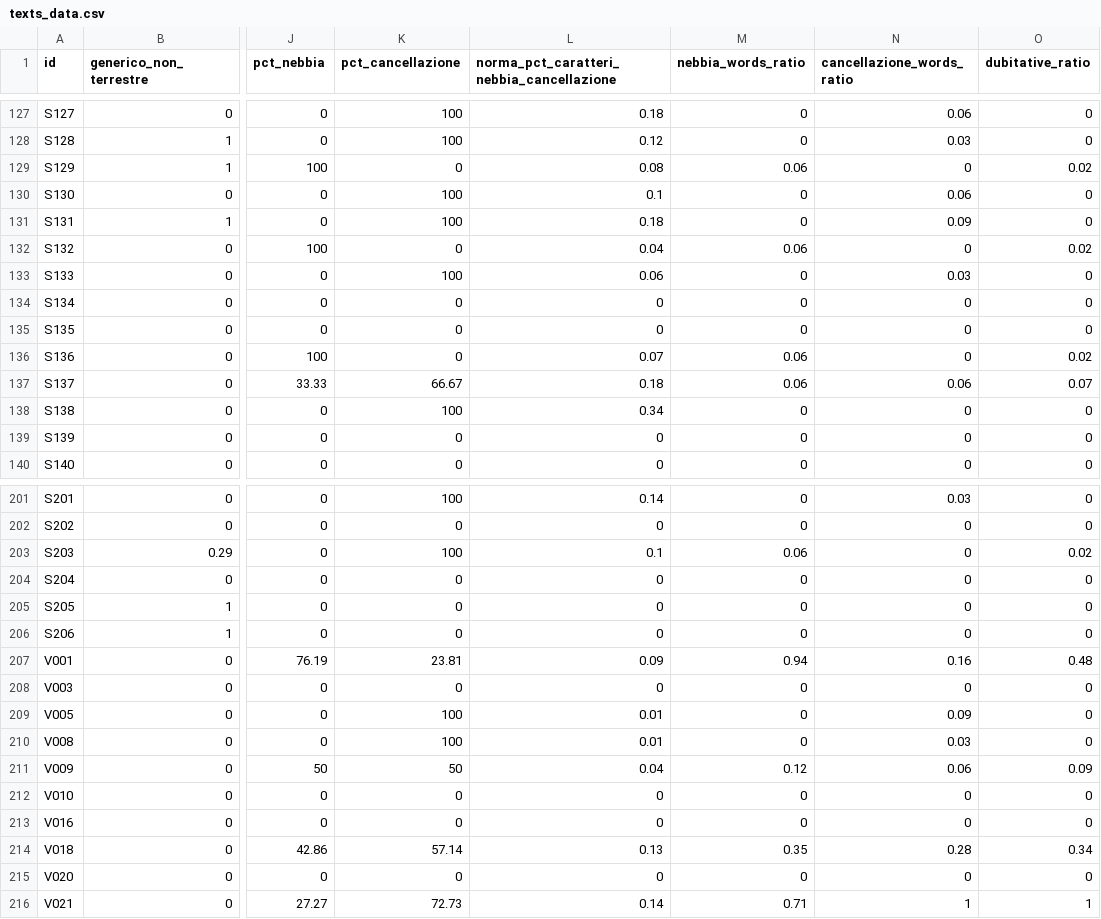
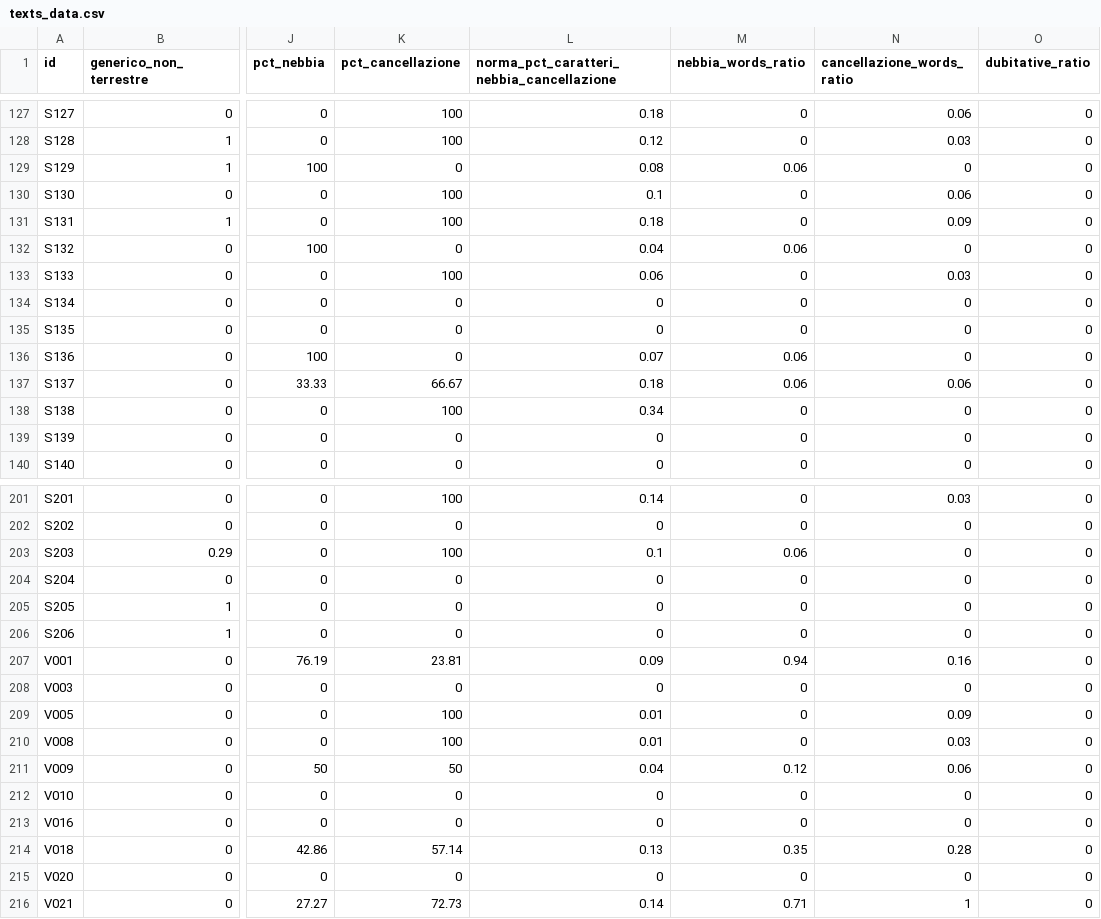
Before and after one commit to densitydesign/atlante-calvino, a CSV file: landscape/texts_data.csv, drawn as a sheet; only a part is shown, gaps mark what is left out; the diff covers the shown part only; the diff names each change by its address in the sheet, - before the commit and + after, or states it on an @@ line.

Commit message:
atlante-calvino / landscape / dubitative phenomena : update to texts data; made unaffected hills visible but transparent

```diff
--- a/landscape/texts_data.csv
+++ b/landscape/texts_data.csv
-O129 (dubitative_ratio): 0.02
+O129 (dubitative_ratio): 0
-O132 (dubitative_ratio): 0.02
+O132 (dubitative_ratio): 0
-O136 (dubitative_ratio): 0.02
+O136 (dubitative_ratio): 0
-O137 (dubitative_ratio): 0.07
+O137 (dubitative_ratio): 0
-O203 (dubitative_ratio): 0.02
+O203 (dubitative_ratio): 0
-O207 (dubitative_ratio): 0.48
+O207 (dubitative_ratio): 0
-O211 (dubitative_ratio): 0.09
+O211 (dubitative_ratio): 0
-O214 (dubitative_ratio): 0.34
+O214 (dubitative_ratio): 0
-O216 (dubitative_ratio): 1
+O216 (dubitative_ratio): 0
```
Also changed, not shown: 29 edited cells elsewhere in this file, 1 other file.
